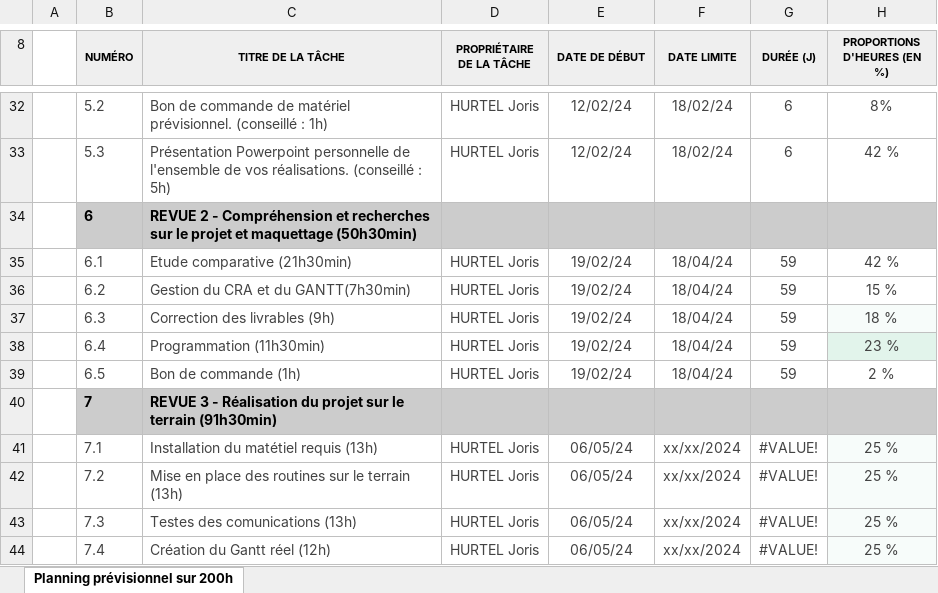
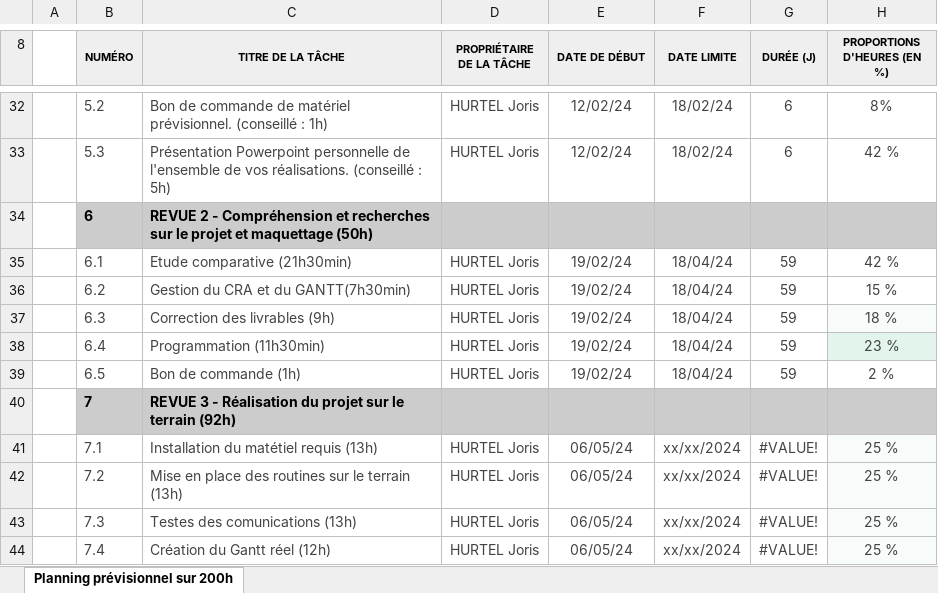
Before and after one commit to HURTELJoris/TP-Final-Gestion-de-la-conso, an Excel workbook: Documentation/Joris HURTEL/Revue 2/Revue 2 - Planning réel sur 200h - Joris HURTEL.xlsx, sheet Planning prévisionnel sur 200h, drawn as a sheet; only a part is shown, gaps mark what is left out; values as stored, in another font and other column widths than the file's, no borders; conditional formats not drawn; the diff names each change by its address in the sheet, - before the commit and + after, or states it on an @@ line.

Commit message:
Update - Revue 2 - Planning réel sur 200h - Joris HURTEL

```diff
--- a/Documentation/Joris HURTEL/Revue 2/Revue 2 - Planning réel sur 200h - Joris HURTEL.xlsx (sheet Planning prévisionnel sur 200h)
+++ b/Documentation/Joris HURTEL/Revue 2/Revue 2 - Planning réel sur 200h - Joris HURTEL.xlsx (sheet Planning prévisionnel sur 200h)
-C34 (TITRE DE LA TÂCHE): …et maquettage (50h30min)
+C34 (TITRE DE LA TÂCHE): …et maquettage (50h)
-C40 (TITRE DE LA TÂCHE): …le terrain (91h30min)
+C40 (TITRE DE LA TÂCHE): …le terrain (92h)
```
